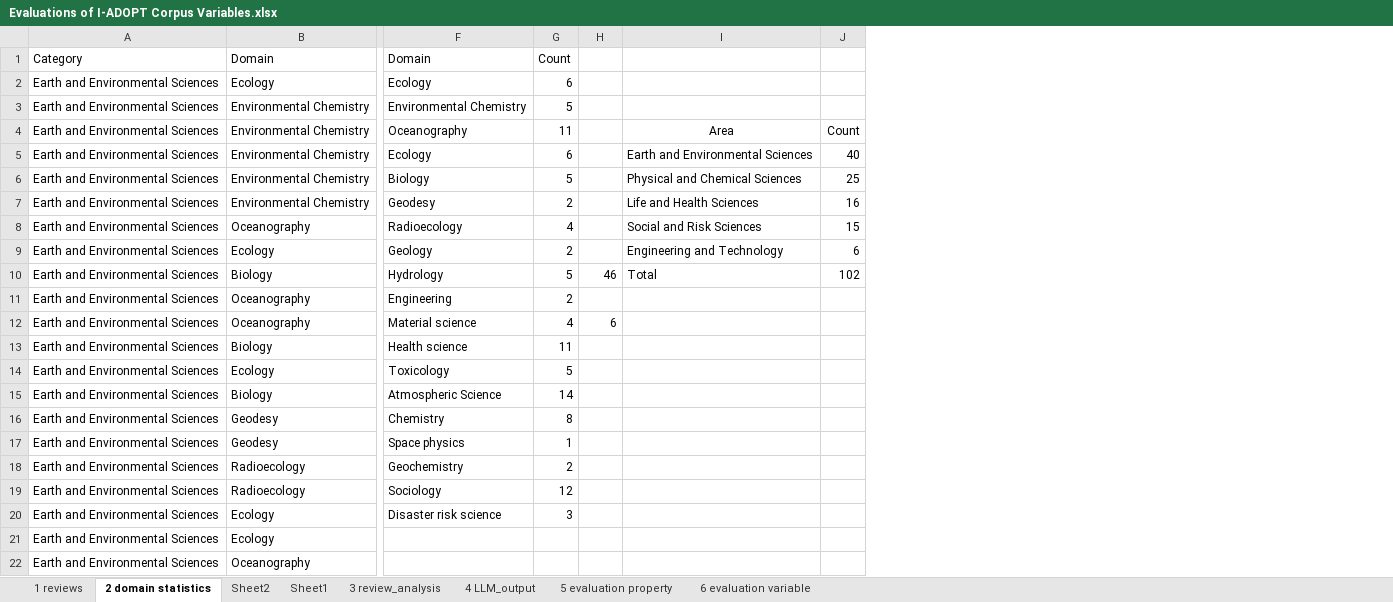
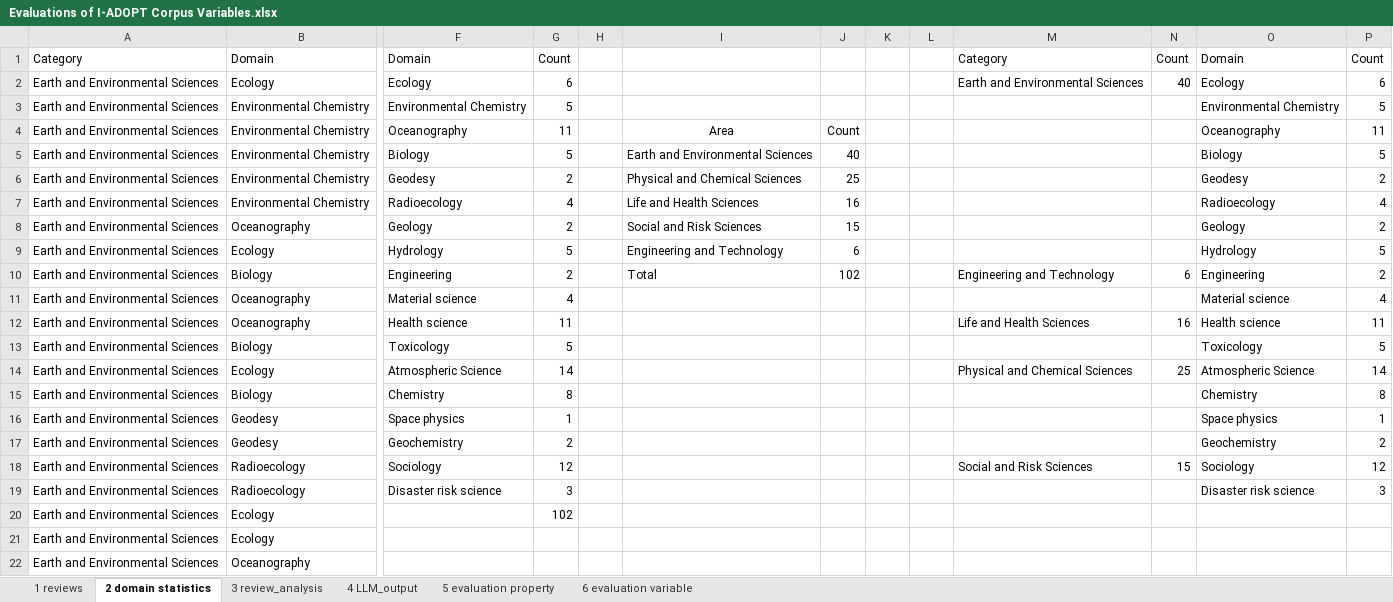
Before and after one commit to ArvinRastegar/i-adopt-llm-based-service, an Excel workbook: Expert-Assessment/Evaluations of I-ADOPT Corpus Variables.xlsx, sheet 2 domain statistics, drawn as a sheet; only a part is shown, gaps mark what is left out; values as stored, in another font and other column widths than the file's, no borders; charts and pictures not drawn; removed rows and columns are numbered as before the commit, all else as after; rows hold the shown columns only; the diff names each change by its address in the sheet, - before the commit and + after, or states it on an @@ line.

Commit message:
Add files via upload

```diff
--- a/Expert-Assessment/Evaluations of I-ADOPT Corpus Variables.xlsx (sheet 2 domain statistics)
+++ b/Expert-Assessment/Evaluations of I-ADOPT Corpus Variables.xlsx (sheet 2 domain statistics)
-sheet tab: Sheet2
-sheet tab: Sheet1
-column H, row 12: 6
+column H, empty
+column K, empty
+column L, empty
+column M, rows 1-18: Category | Earth and Environmental Sciences |  |  |  |  |  |  |  | Engineering and Technology |  | Life and Health Sciences |  | Physical and Chemical Sciences |  |  |  | Social and Risk Sciences
+column N, rows 1-18: Count | 40 |  |  |  |  |  |  |  | 6 |  | 16 |  | 25 |  |  |  | 15
+column O, rows 1-19: Domain | Ecology | Environmental Chemistry | Oceanography | Biology | Geodesy | Radioecology | Geology | Hydrology | Engineering | Material science | Health science | Toxicology | Atmospheric Science | Chemistry | Space physics | Geochemistry | Sociology | Disaster risk science
+column P, rows 1-19: Count | 6 | 5 | 11 | 5 | 2 | 4 | 2 | 5 | 2 | 4 | 11 | 5 | 14 | 8 | 1 | 2 | 12 | 3
-F5: Ecology
+F5: Biology
-G5: 6
+G5: 5
-F6: Biology
+F6: Geodesy
-G6: 5
+G6: 2
-F7: Geodesy
+F7: Radioecology
-G7: 2
+G7: 4
-F8: Radioecology
+F8: Geology
-G8: 4
+G8: 2
-F9: Geology
+F9: Hydrology
-G9: 2
+G9: 5
-row 10: Earth and Environmental Sciences | Biology | Hydrology | 5 | 46 | Total | 102
-B10: Oceanography
+B10: Biology
-I10: (empty)
+I10: Total
-J10: (empty)
+J10: 102
-B12: Biology
+B12: Oceanography
-B13: Ecology
+B13: Biology
-B14: Biology
+B14: Ecology
-B15: Geodesy
+B15: Biology
-B17: Radioecology
+B17: Geodesy
-B19: Ecology
+B19: Radioecology
+row 20: Earth and Environmental Sciences | Ecology |  | 102
```
Also changed, not shown: sheet 3 review_analysis, formulas that keep their value.
